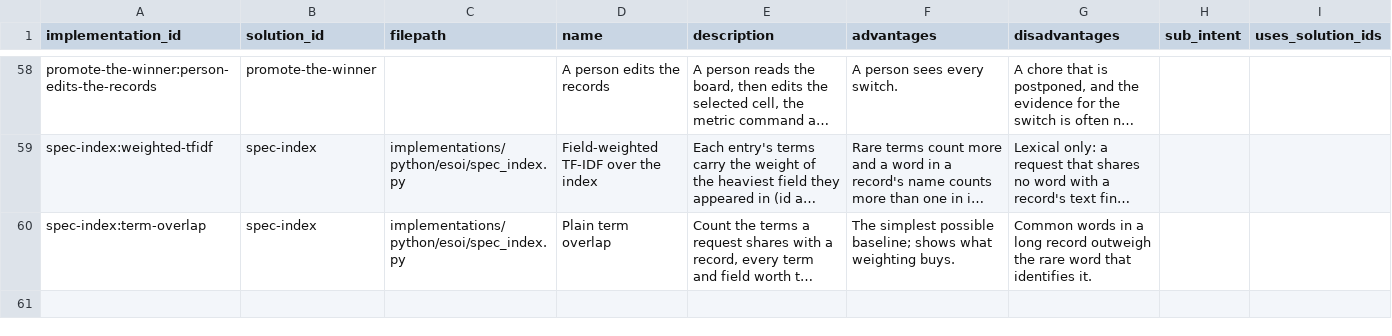
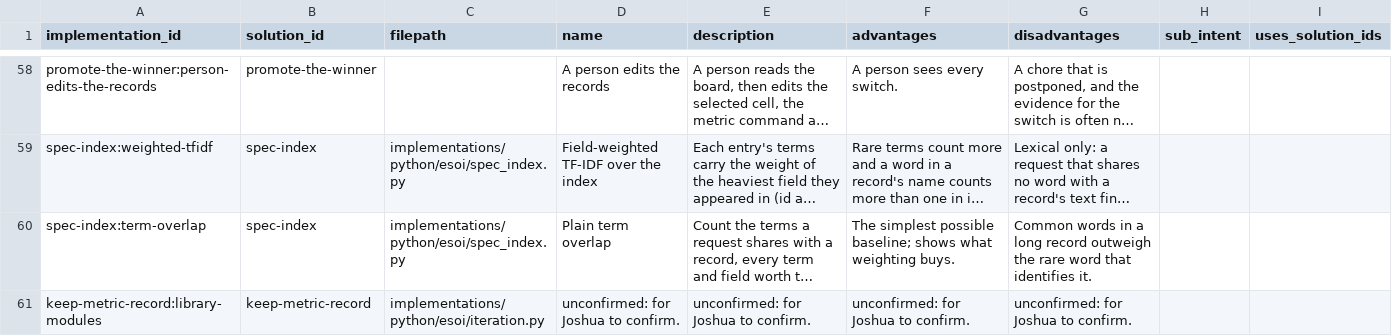
Before and after one commit to JoshuaMathias/evolvable-structure, a CSV file: esoi/implementations.csv, drawn as a sheet; only a part is shown, gaps mark what is left out; long unchanged cells end in …; the diff names each change by its address in the sheet, - before the commit and + after, or states it on an @@ line.

```diff
--- a/esoi/implementations.csv
+++ b/esoi/implementations.csv
+row 61: keep-metric-record:library-modules | keep-metric-record | implementations/python/esoi/iteration.py | unconfirmed: for Joshua to confirm. | unconfirmed: for Joshua to confirm. | unconfirmed: for Joshua to confirm. | unconfirmed: for Joshua to confirm.
```
Also changed, not shown: esoi/components.csv, esoi/metrics.csv, 32 other files.
